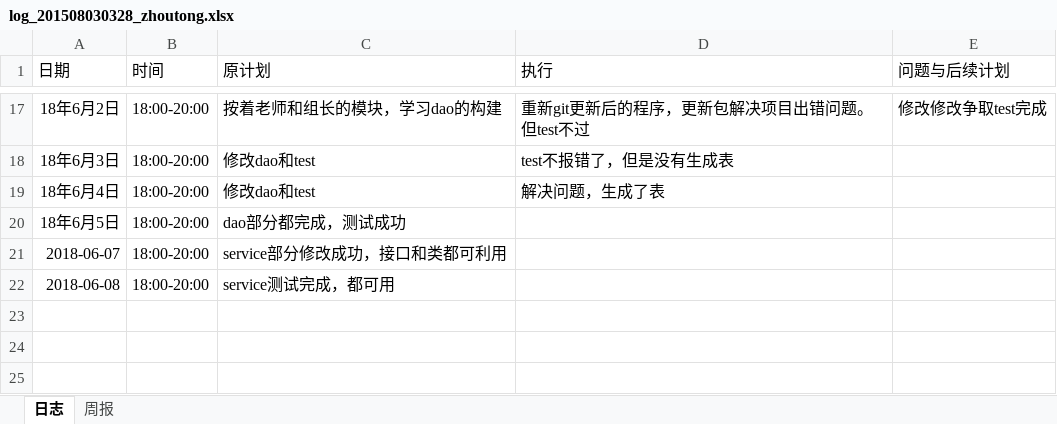
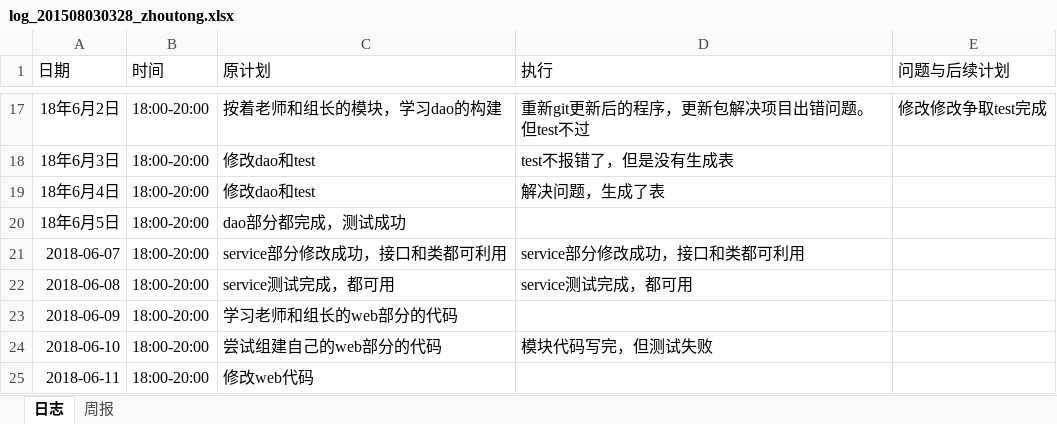
Before and after one commit to miss993/kkk, an Excel workbook: doc/log/log_201508030328_zhoutong.xlsx, sheet 日志, drawn as a sheet; only a part is shown, gaps mark what is left out; values as stored, in another font and other column widths than the file's, no borders; the diff names each change by its address in the sheet, - before the commit and + after, or states it on an @@ line.

Commit message:
update

```diff
--- a/doc/log/log_201508030328_zhoutong.xlsx (sheet 日志)
+++ b/doc/log/log_201508030328_zhoutong.xlsx (sheet 日志)
-D21 (执行): (empty)
+D21 (执行): service部分修改成功，接口和类都可利用
-D22 (执行): (empty)
+D22 (执行): service测试完成，都可用
+row 23: 2018-06-09 | 18:00-20:00 | 学习老师和组长的web部分的代码
+row 24: 2018-06-10 | 18:00-20:00 | 尝试组建自己的web部分的代码 | 模块代码写完，但测试失败
+row 25: 2018-06-11 | 18:00-20:00 | 修改web代码
```
